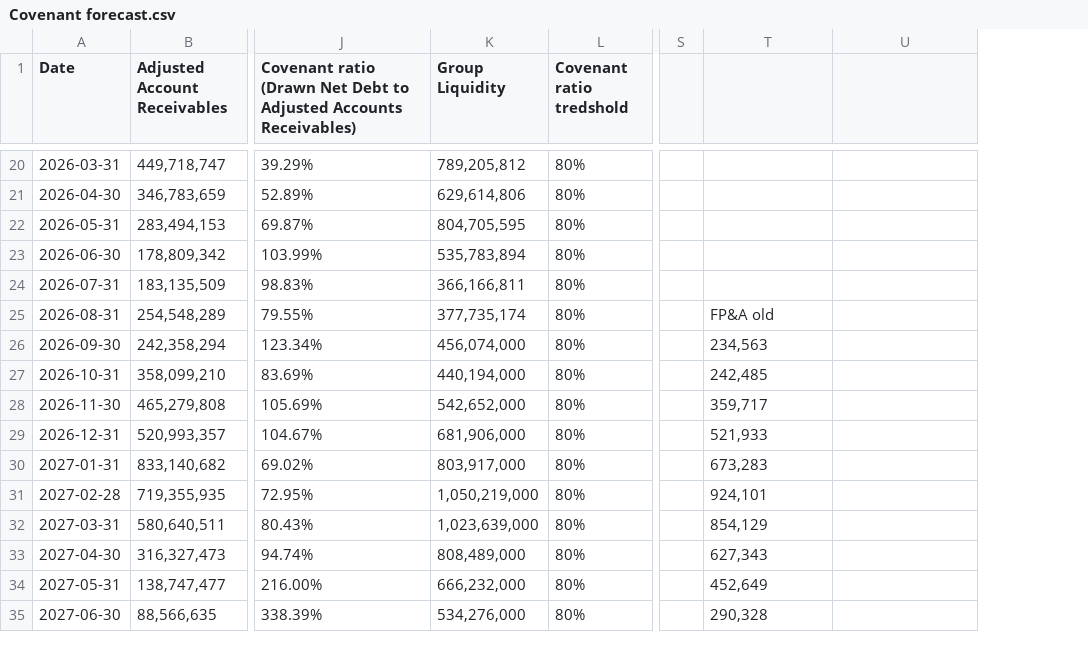
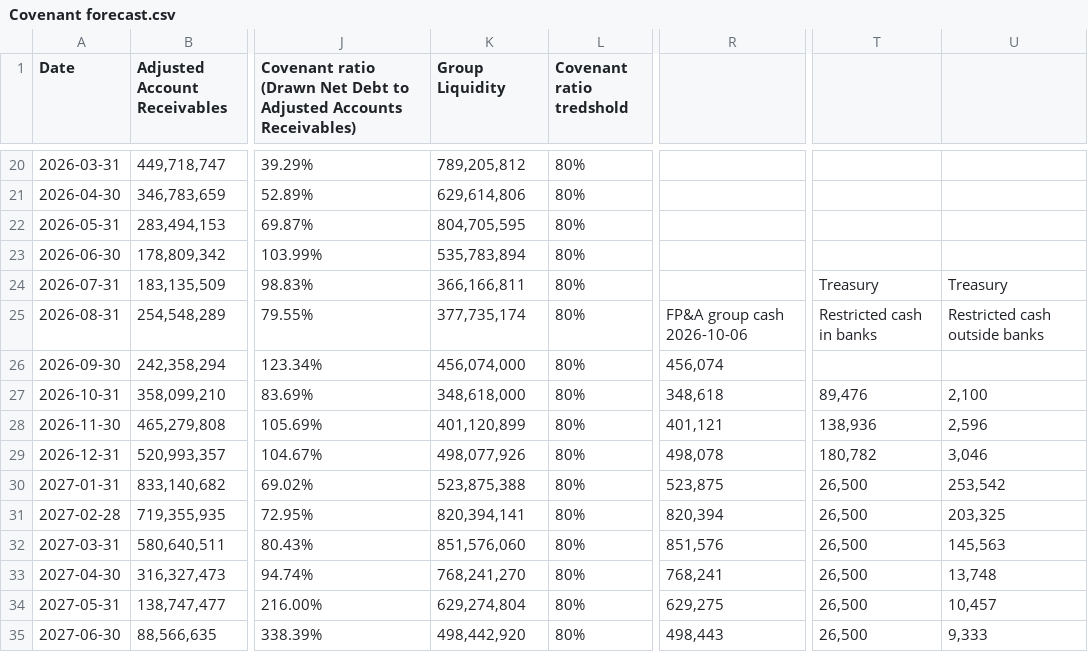
Before and after one commit to nancy908/Treasury-collateral-dashboard, a CSV file: Covenant forecast.csv, drawn as a sheet; only a part is shown, gaps mark what is left out; removed rows and columns are numbered as before the commit, all else as after; the diff covers the shown part only; the diff names each change by its address in the sheet, - before the commit and + after, or states it on an @@ line.

Commit message:
Auto-sync dashboard and data: 2026-10-07 09:53

```diff
--- a/Covenant forecast.csv
+++ b/Covenant forecast.csv
+column R, rows 25-35: FP&A group cash 2026-10-06 | 456,074 | 348,618 | 401,121 | 498,078 | 523,875 | 820,394 | 851,576 | 768,241 | 629,275 | 498,443
-column S, empty
-T24: (empty)
+T24: Treasury
-U24: (empty)
+U24: Treasury
-T25: FP&A old
+T25: Restricted cash in banks
-U25: (empty)
+U25: Restricted cash outside banks
-T26: 234,563
+T26: (empty)
-K27 (Group Liquidity): 440,194,000
+K27 (Group Liquidity): 348,618,000
-T27: 242,485
+T27: 89,476
-U27: (empty)
+U27: 2,100
-K28 (Group Liquidity): 542,652,000
+K28 (Group Liquidity): 401,120,899
-T28: 359,717
+T28: 138,936
-U28: (empty)
+U28: 2,596
-K29 (Group Liquidity): 681,906,000
+K29 (Group Liquidity): 498,077,926
-T29: 521,933
+T29: 180,782
-U29: (empty)
+U29: 3,046
-K30 (Group Liquidity): 803,917,000
+K30 (Group Liquidity): 523,875,388
-T30: 673,283
+T30: 26,500
-U30: (empty)
+U30: 253,542
-K31 (Group Liquidity): 1,050,219,000
+K31 (Group Liquidity): 820,394,141
-T31: 924,101
+T31: 26,500
-U31: (empty)
+U31: 203,325
-K32 (Group Liquidity): 1,023,639,000
+K32 (Group Liquidity): 851,576,060
-T32: 854,129
+T32: 26,500
-U32: (empty)
+U32: 145,563
-K33 (Group Liquidity): 808,489,000
+K33 (Group Liquidity): 768,241,270
-T33: 627,343
+T33: 26,500
-U33: (empty)
+U33: 13,748
-K34 (Group Liquidity): 666,232,000
+K34 (Group Liquidity): 629,274,804
-T34: 452,649
+T34: 26,500
-U34: (empty)
+U34: 10,457
-K35 (Group Liquidity): 534,276,000
+K35 (Group Liquidity): 498,442,920
-T35: 290,328
+T35: 26,500
-U35: (empty)
+U35: 9,333
```
Also changed, not shown: 30 edited cells elsewhere in this file, Data/Covenant forecast.csv, 1 other file.
